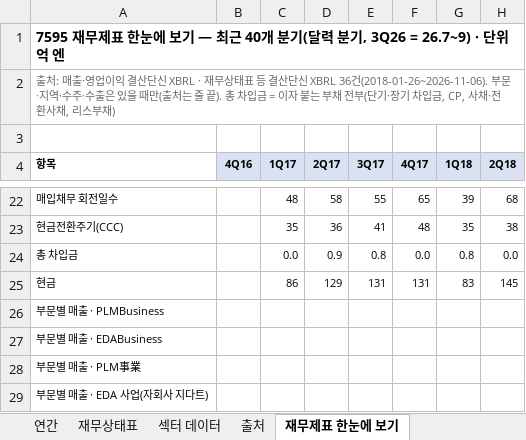
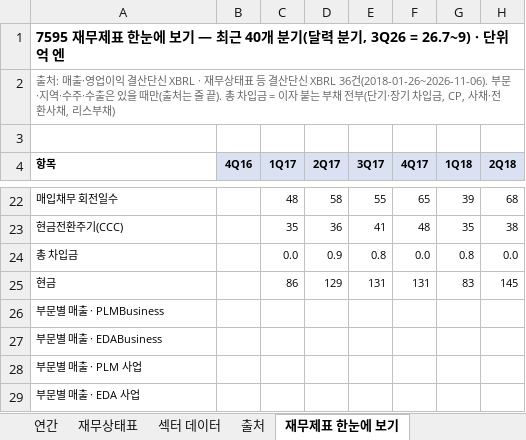
Before and after one commit to minwook1011/earnings-screener, an Excel workbook: docs/data/jp/xlsx/7595.xlsx, sheet 재무제표 한눈에 보기, drawn as a sheet; only a part is shown, gaps mark what is left out; values as stored, in another font and other column widths than the file's, no borders; charts and pictures not drawn; the diff names each change by its address in the sheet, - before the commit and + after, or states it on an @@ line.

```diff
--- a/docs/data/jp/xlsx/7595.xlsx (sheet 재무제표 한눈에 보기)
+++ b/docs/data/jp/xlsx/7595.xlsx (sheet 재무제표 한눈에 보기)
-A28 (항목): 부문별 매출 · PLM事業
+A28 (항목): 부문별 매출 · PLM 사업
-A29 (항목): 부문별 매출 · EDA 사업(자회사 지다트)
+A29 (항목): 부문별 매출 · EDA 사업
```
Also changed, not shown: sheet 연간, sheet 재무상태표, 4 other files.
